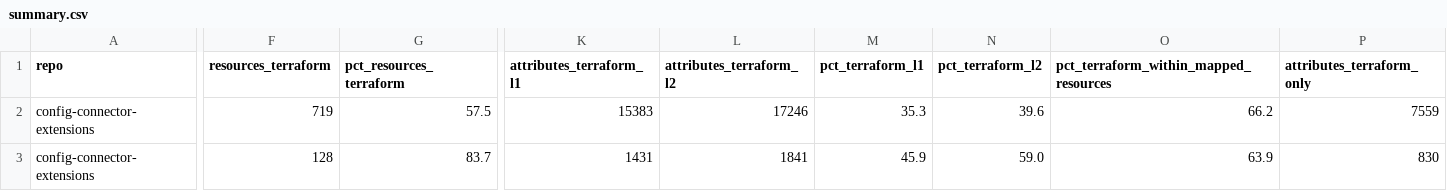
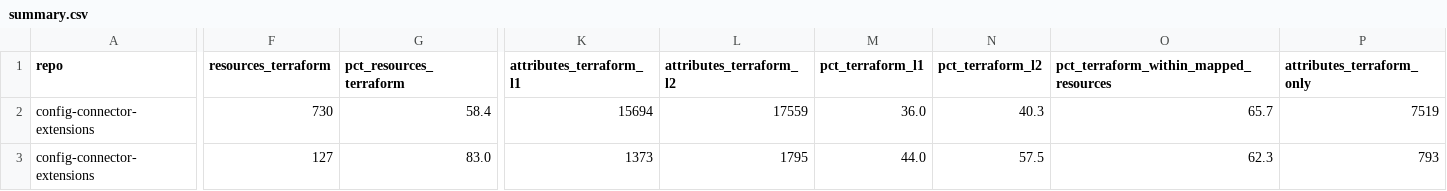
Before and after one commit to highfivelabs/krm-packages, a CSV file: docs/terraform/summary.csv, drawn as a sheet; only a part is shown, gaps mark what is left out; the diff covers the shown part only; the diff names each change by its address in the sheet, - before the commit and + after, or states it on an @@ line.

```diff
--- a/docs/terraform/summary.csv
+++ b/docs/terraform/summary.csv
-F2 (resources_terraform): 719
+F2 (resources_terraform): 730
-G2 (pct_resources_terraform): 57.5
+G2 (pct_resources_terraform): 58.4
-K2 (attributes_terraform_l1): 15383
+K2 (attributes_terraform_l1): 15694
-L2 (attributes_terraform_l2): 17246
+L2 (attributes_terraform_l2): 17559
-M2 (pct_terraform_l1): 35.3
+M2 (pct_terraform_l1): 36.0
-N2 (pct_terraform_l2): 39.6
+N2 (pct_terraform_l2): 40.3
-O2: 66.2
+O2: 65.7
-P2 (attributes_terraform_only): 7559
+P2 (attributes_terraform_only): 7519
-F3 (resources_terraform): 128
+F3 (resources_terraform): 127
-G3 (pct_resources_terraform): 83.7
+G3 (pct_resources_terraform): 83.0
-K3 (attributes_terraform_l1): 1431
+K3 (attributes_terraform_l1): 1373
-L3 (attributes_terraform_l2): 1841
+L3 (attributes_terraform_l2): 1795
-M3 (pct_terraform_l1): 45.9
+M3 (pct_terraform_l1): 44.0
-N3 (pct_terraform_l2): 59.0
+N3 (pct_terraform_l2): 57.5
-O3: 63.9
+O3: 62.3
-P3 (attributes_terraform_only): 830
+P3 (attributes_terraform_only): 793
```
Also changed, not shown: 79 edited cells elsewhere in this file, 12 other files.
